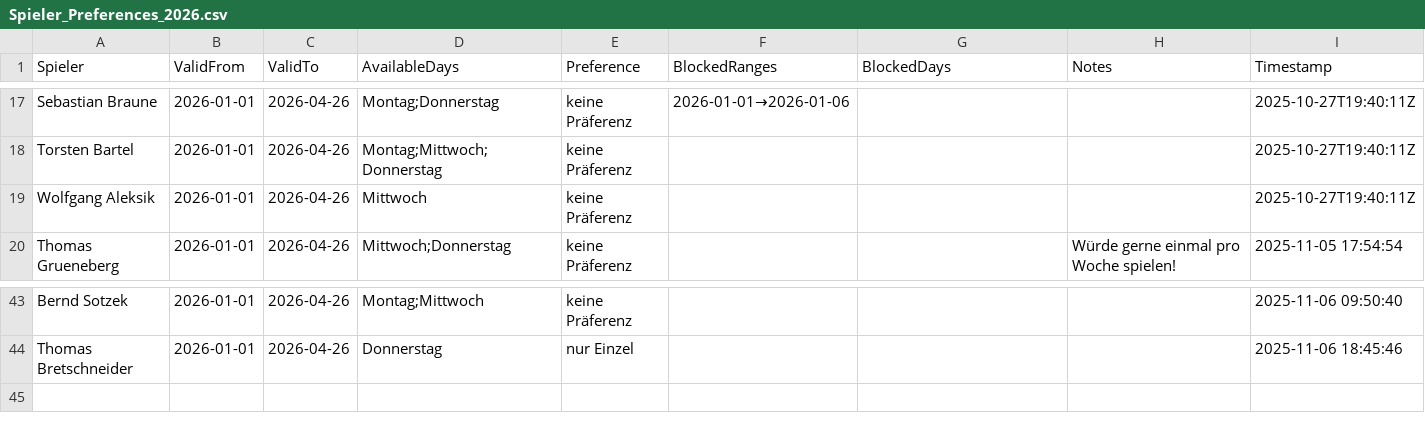
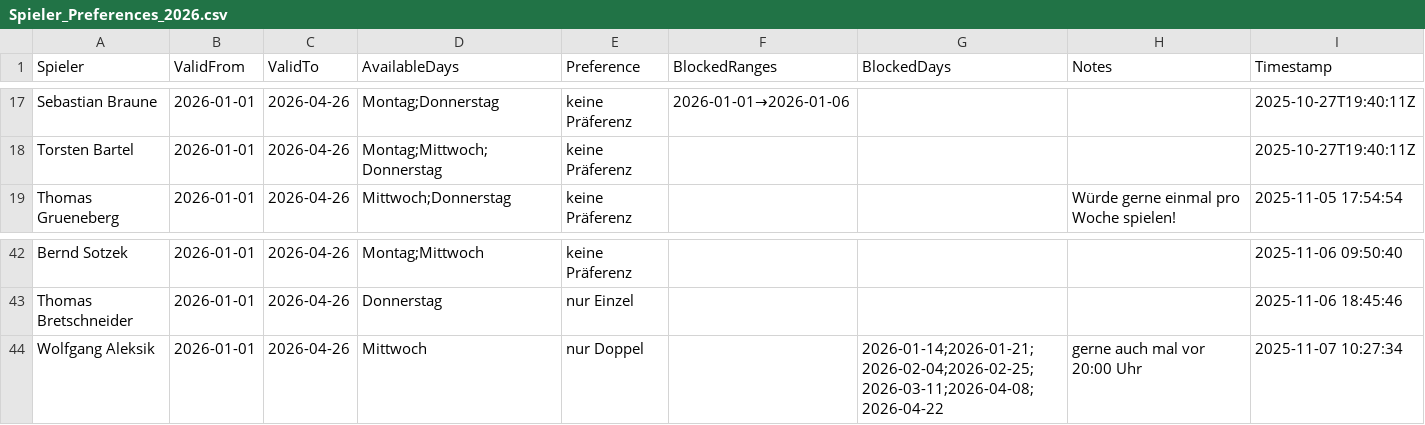
Before and after one commit to liamw8lde/Winter-2024_2025-Training-PLan, a CSV file: Spieler_Preferences_2026.csv, drawn as a sheet; only a part is shown, gaps mark what is left out; removed rows and columns are numbered as before the commit, all else as after; the diff names each change by its address in the sheet, - before the commit and + after, or states it on an @@ line.

Commit message:
Update Präferenzen für Wolfgang Aleksik

```diff
--- a/Spieler_Preferences_2026.csv
+++ b/Spieler_Preferences_2026.csv
-row 19: Wolfgang Aleksik | 2026-01-01 | 2026-04-26 | Mittwoch | keine Präferenz |  |  |  | 2025-10-27T19:40:11Z
+row 44: Wolfgang Aleksik | 2026-01-01 | 2026-04-26 | Mittwoch | nur Doppel |  | 2026-01-14;2026-01-21;2026-02-04;2026-02-25;2026-03-11;2026-04-08;2026-04-22 | gerne auch mal vor 20:00 Uhr | 2025-11-07 10:27:34
```
